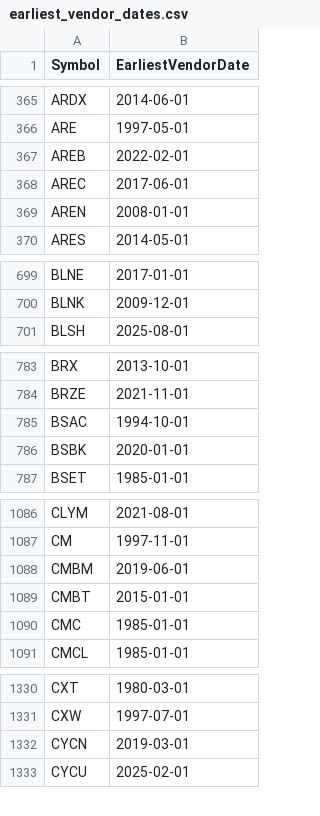
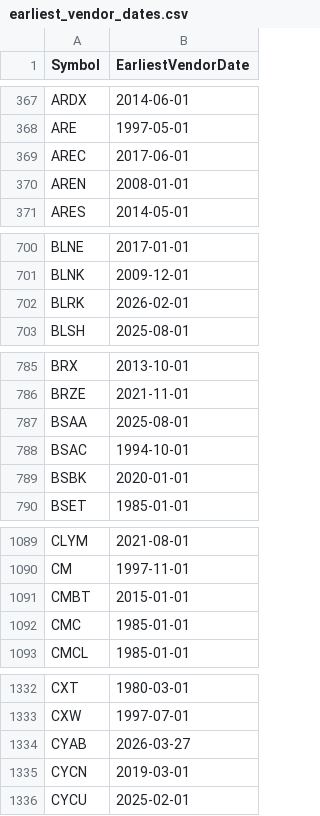
Before and after one commit to Entangled-Query/us-stocks-screener, a CSV file: data/outputs/earliest_vendor_dates.csv, drawn as a sheet; only a part is shown, gaps mark what is left out; removed rows and columns are numbered as before the commit, all else as after; the diff covers the shown part only; the diff names each change by its address in the sheet, - before the commit and + after, or states it on an @@ line.

```diff
--- a/data/outputs/earliest_vendor_dates.csv
+++ b/data/outputs/earliest_vendor_dates.csv
-row 367: AREB | 2022-02-01
+row 702: BLRK | 2026-02-01
+row 787: BSAA | 2025-08-01
-row 1088: CMBM | 2019-06-01
+row 1334: CYAB | 2026-03-27
```
Also changed, not shown: 16 added rows and 16 removed rows elsewhere in this file, data/outputs/earliest_vendor_dates_missing.csv, data/outputs/us_symbols.csv, 3 other files.
